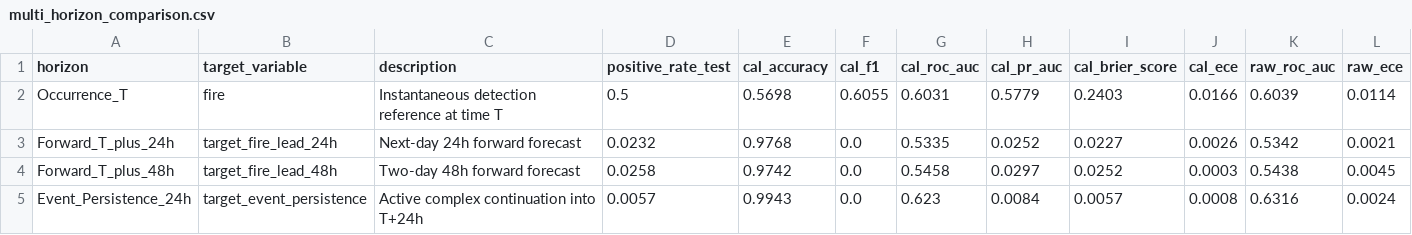
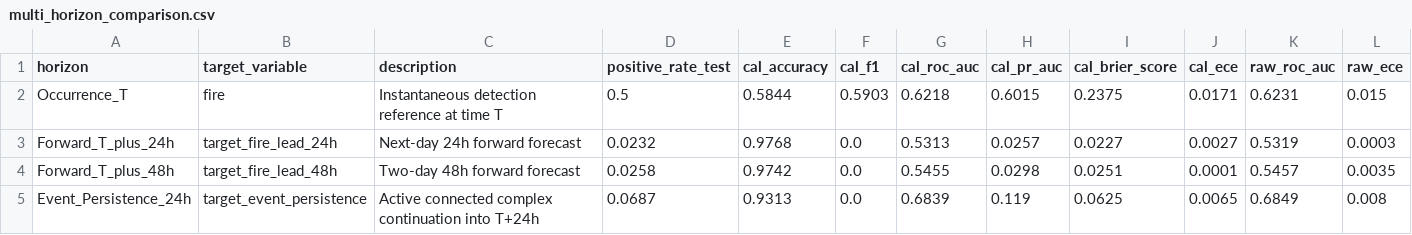
Before and after one commit to neeravjain91-jpg/indian-forest-fire-prediction-n, a CSV file: results/multi_horizon/multi_horizon_comparison.csv, drawn as a sheet.

```diff
--- a/results/multi_horizon/multi_horizon_comparison.csv
+++ b/results/multi_horizon/multi_horizon_comparison.csv
@@ -1,5 +1,5 @@
 horizon,target_variable,description,positive_rate_test,cal_accuracy,cal_f1,cal_roc_auc,cal_pr_auc,cal_brier_score,cal_ece,raw_roc_auc,raw_ece
-Occurrence_T,fire,Instantaneous detection reference at time T,0.5,0.5698,0.6055,0.6031,0.5779,0.2403,0.0166,0.6039,0.0114
-Forward_T_plus_24h,target_fire_lead_24h,Next-day 24h forward forecast,0.0232,0.9768,0.0,0.5335,0.0252,0.0227,0.0026,0.5342,0.0021
-Forward_T_plus_48h,target_fire_lead_48h,Two-day 48h forward forecast,0.0258,0.9742,0.0,0.5458,0.0297,0.0252,0.0003,0.5438,0.0045
-Event_Persistence_24h,target_event_persistence,Active complex continuation into T+24h,0.0057,0.9943,0.0,0.623,0.0084,0.0057,0.0008,0.6316,0.0024
+Occurrence_T,fire,Instantaneous detection reference at time T,0.5,0.5844,0.5903,0.6218,0.6015,0.2375,0.0171,0.6231,0.015
+Forward_T_plus_24h,target_fire_lead_24h,Next-day 24h forward forecast,0.0232,0.9768,0.0,0.5313,0.0257,0.0227,0.0027,0.5319,0.0003
+Forward_T_plus_48h,target_fire_lead_48h,Two-day 48h forward forecast,0.0258,0.9742,0.0,0.5455,0.0298,0.0251,0.0001,0.5457,0.0035
+Event_Persistence_24h,target_event_persistence,Active connected complex continuation into T+24h,0.0687,0.9313,0.0,0.6839,0.119,0.0625,0.0065,0.6849,0.008
```
Also changed, not shown: results/ablations/ablation_comparison.csv, 33 other files.
